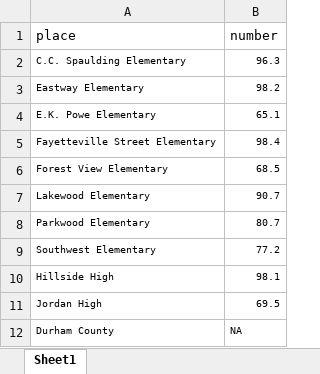
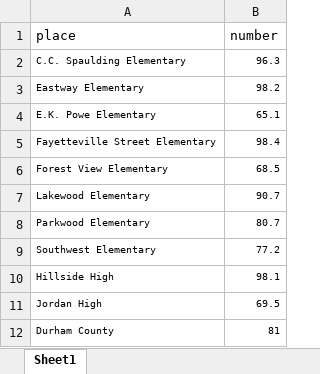
Before and after one commit to dataPlusVisualizingDurhamPublicSchools/visualizing_DPS, an Excel workbook: dps_dashboard/data/2020/school_stats_data/poc per school22.xlsx, sheet Sheet1, drawn as a sheet; values as stored, in another font and other column widths than the file's, no borders; the diff names each change by its address in the sheet, - before the commit and + after, or states it on an @@ line.

```diff
--- a/dps_dashboard/data/2020/school_stats_data/poc per school22.xlsx (sheet Sheet1)
+++ b/dps_dashboard/data/2020/school_stats_data/poc per school22.xlsx (sheet Sheet1)
-B12 (number): NA
+B12 (number): 81
```
Also changed, not shown: 3 other files.
